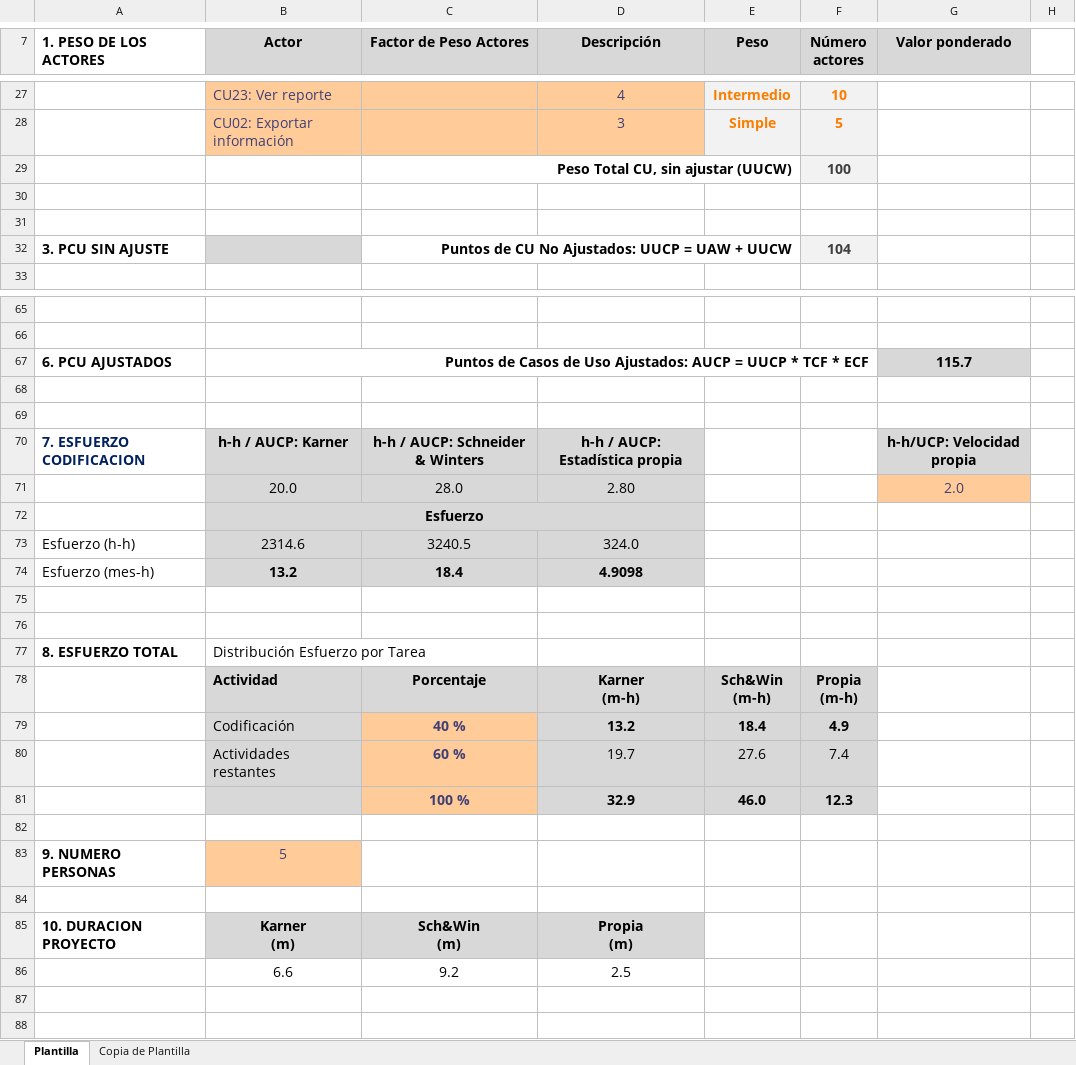
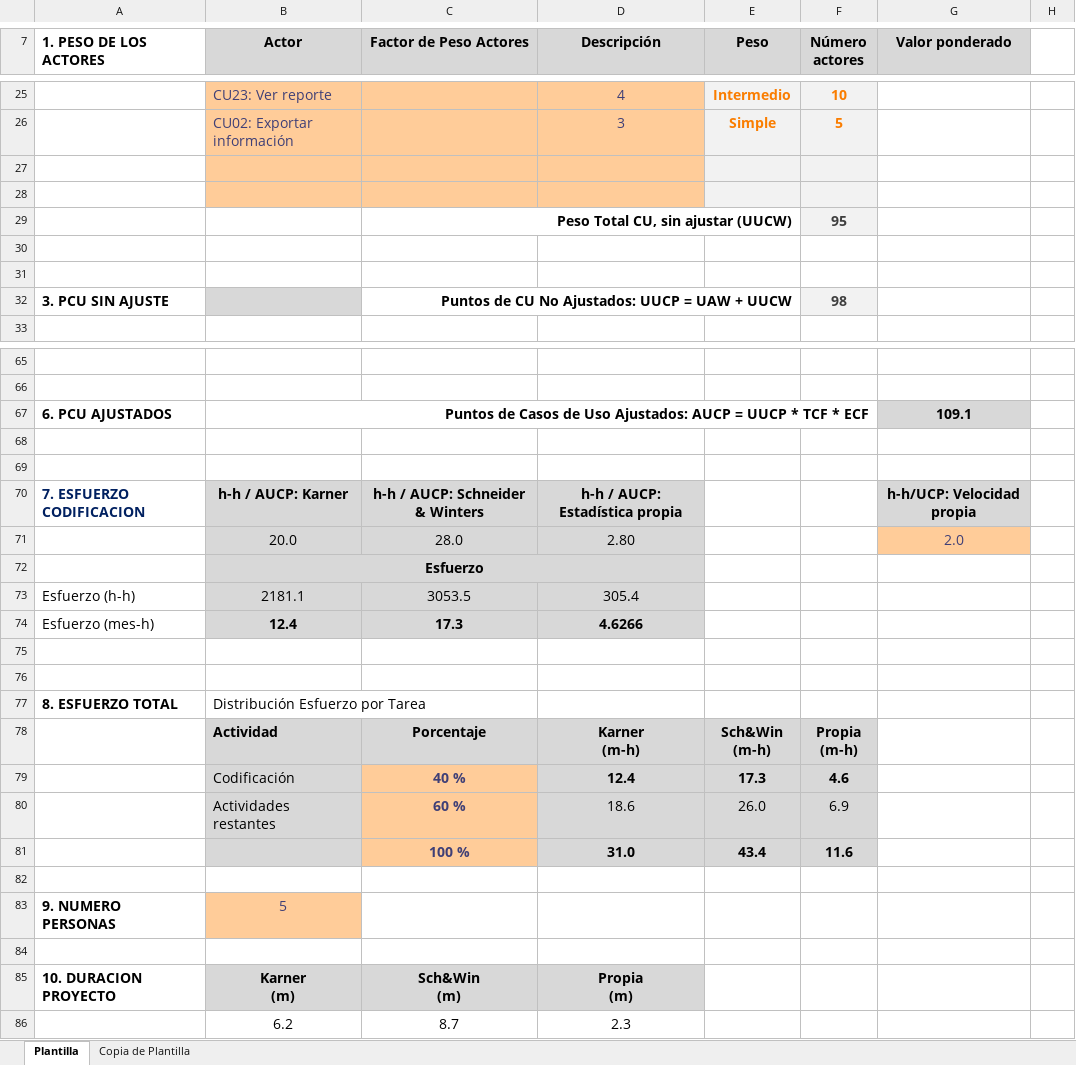
Before and after one commit to uarg-unpa/Kairos, an Excel workbook: Etapa Construcción - Iteración 1/Estimación 04 Caso Más Probable - Kairos - NexTech.xlsx, sheet Plantilla, drawn as a sheet; only a part is shown, gaps mark what is left out; values as stored, in another font and other column widths than the file's, no borders; charts and pictures not drawn; removed rows and columns are numbered as before the commit, all else as after; the diff covers the shown part only; the diff names each change by its address in the sheet, - before the commit and + after, or states it on an @@ line.

```diff
--- a/Etapa Construcción - Iteración 1/Estimación 04 Caso Más Probable - Kairos - NexTech.xlsx (sheet Plantilla)
+++ b/Etapa Construcción - Iteración 1/Estimación 04 Caso Más Probable - Kairos - NexTech.xlsx (sheet Plantilla)
-row 29:  |  | Peso Total CU, sin ajustar (UUCW) |  |  | 100
-B27:D28 fill: none
+B27:D28 fill: #FFCC99
-E27:F28 fill: none
+E27:F28 fill: #F2F2F2
+row 29:  |  | Peso Total CU, sin ajustar (UUCW) |  |  | 95
+row 30: (empty)
+row 31: (empty)
-F32 (Número actores): 104
+F32 (Número actores): 98
-G67 (Valor ponderado): 115.7
+G67 (Valor ponderado): 109.1
-row 73: Esfuerzo (h-h) | 2314.6 | 3240.5 | 324.0
-row 74: Esfuerzo (mes-h) | 13.2 | 18.4 | 4.9098
+row 73: Esfuerzo (h-h) | 2181.1 | 3053.5 | 305.4
+row 74: Esfuerzo (mes-h) | 12.4 | 17.3 | 4.6266
-row 79:  | Codificación | 40 % | 13.2 | 18.4 | 4.9
-row 80:  | Actividades restantes | 60 % | 19.7 | 27.6 | 7.4
-row 81:  |  | 100 % | 32.9 | 46.0 | 12.3
+row 79:  | Codificación | 40 % | 12.4 | 17.3 | 4.6
+row 80:  | Actividades restantes | 60 % | 18.6 | 26.0 | 6.9
+row 81:  |  | 100 % | 31.0 | 43.4 | 11.6
-row 86:  | 6.6 | 9.2 | 2.5
+row 86:  | 6.2 | 8.7 | 2.3
```
Also changed, not shown: 1 added row, 3 removed rows, 1 moved row and 8 edited cells elsewhere in this sheet, formulas that keep their value, Etapa Construcción - Iteración 1/Estimación 04 Caso Optimista - Kairos - NexTech.xlsx, Etapa Construcción - Iteración 1/Estimación 04 Caso Pesimista- Kairos - NexTech.xlsx, 49 other files.
